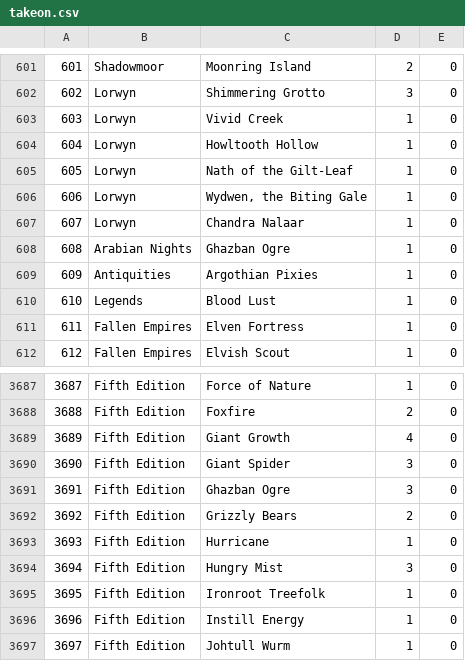
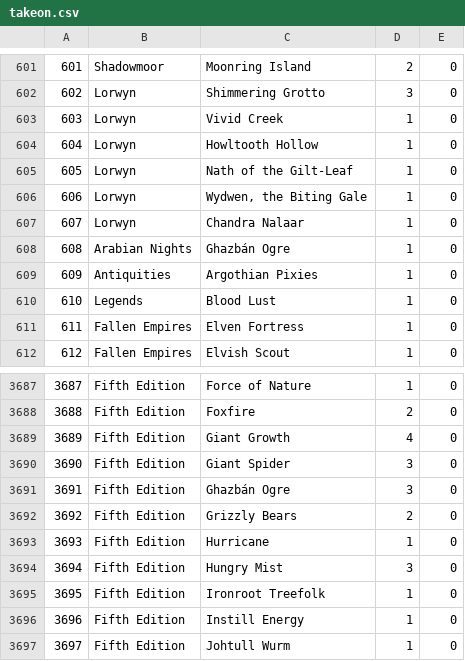
Before and after one commit to johanjordaan/mtgbox, a CSV file: data/takeon.csv, drawn as a sheet; only a part is shown, gaps mark what is left out.

```diff
--- a/data/takeon.csv
+++ b/data/takeon.csv
@@ -607,3 +607,3 @@
 "607","Lorwyn","Chandra Nalaar","1","0"
-"608","Arabian Nights","Ghazban Ogre","1","0"
+"608","Arabian Nights","Ghazbán Ogre","1","0"
 "609","Antiquities","Argothian Pixies","1","0"
@@ -3690,3 +3690,3 @@
 "3690","Fifth Edition","Giant Spider","3","0"
-"3691","Fifth Edition","Ghazban Ogre","3","0"
+"3691","Fifth Edition","Ghazbán Ogre","3","0"
 "3692","Fifth Edition","Grizzly Bears","2","0"
```
Also changed, not shown: 9 other files.
